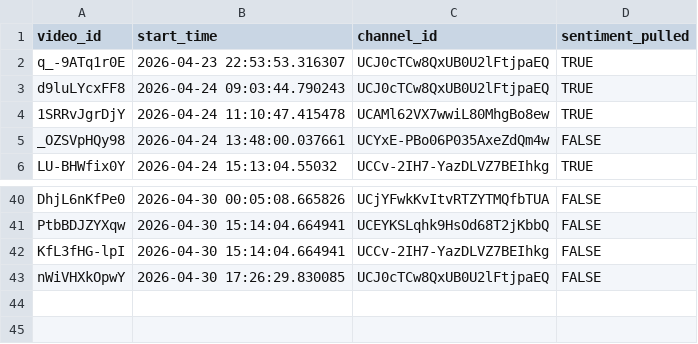
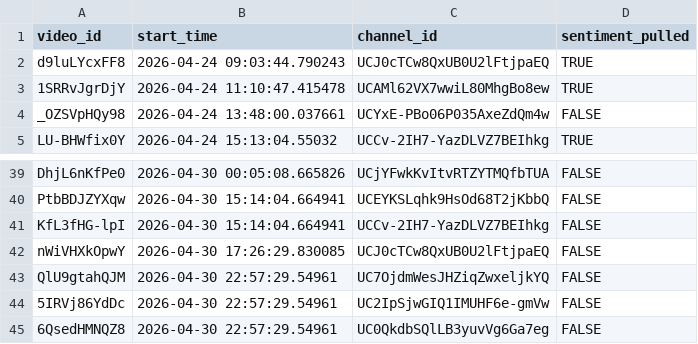
Before and after one commit to efejiroe/influencer-cv, a CSV file: data/active_tracking.csv, drawn as a sheet; only a part is shown, gaps mark what is left out; removed rows and columns are numbered as before the commit, all else as after; the diff names each change by its address in the sheet, - before the commit and + after, or states it on an @@ line.

```diff
--- a/data/active_tracking.csv
+++ b/data/active_tracking.csv
-row 2: q_-9ATq1r0E | 2026-04-23 22:53:53.316307 | UCJ0cTCw8QxUB0U2lFtjpaEQ | TRUE
+row 43: QlU9gtahQJM | 2026-04-30 22:57:29.54961 | UC7OjdmWesJHZiqZwxeljkYQ | FALSE
+row 44: 5IRVj86YdDc | 2026-04-30 22:57:29.54961 | UC2IpSjwGIQ1IMUHF6e-gmVw | FALSE
+row 45: 6QsedHMNQZ8 | 2026-04-30 22:57:29.54961 | UC0QkdbSQlLB3yuvVg6Ga7eg | FALSE
```
Also changed, not shown: data/channel_video_lookup.csv, 1 other file.
